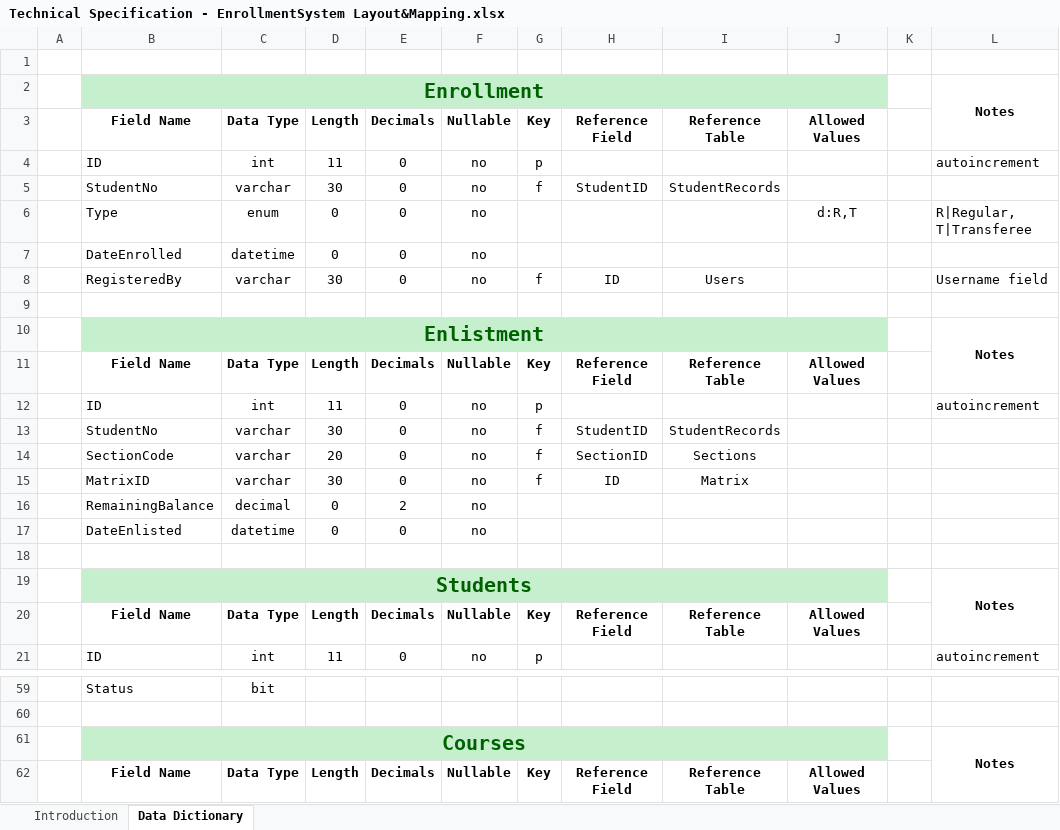
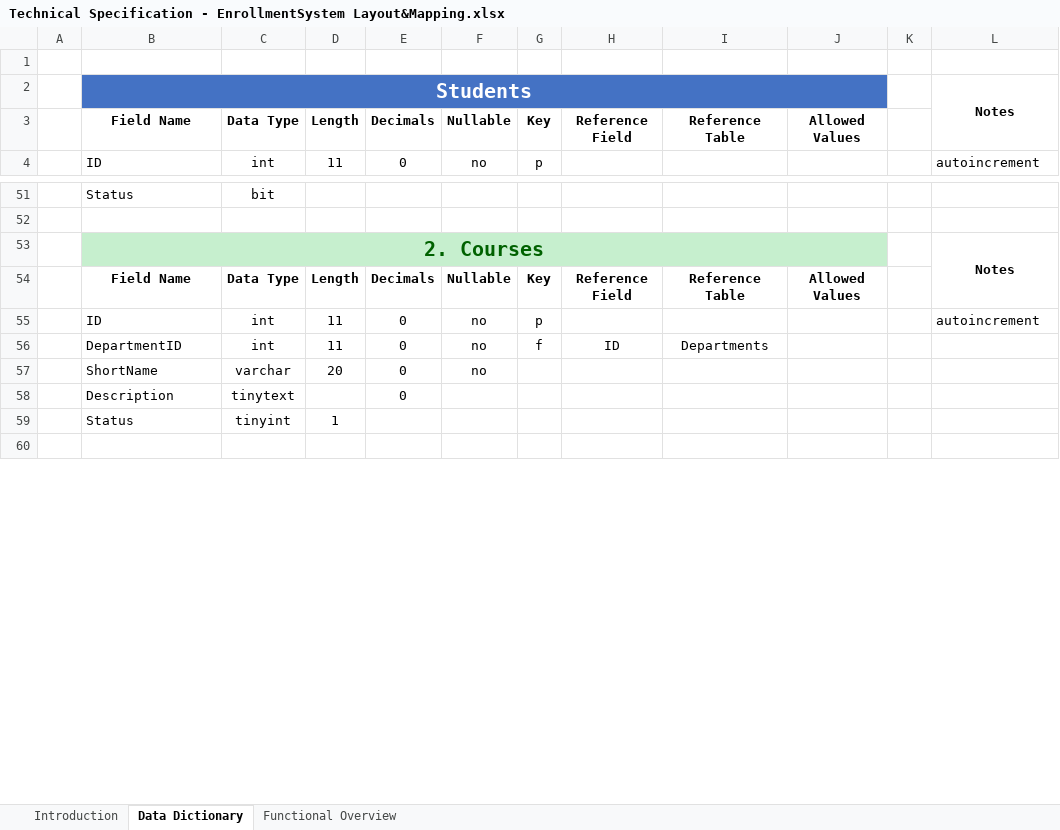
Before and after one commit to devfinity-fx/devfx-enr, an Excel workbook: docs/Technical Specification - EnrollmentSystem Layout&Mapping.xlsx, sheet Data Dictionary, drawn as a sheet; only a part is shown, gaps mark what is left out; the shorter side is filled out with more unchanged rows; values as stored, in another font and other column widths than the file's, no borders; removed rows and columns are numbered as before the commit, all else as after; the diff covers the shown part only; the diff names each change by its address in the sheet, - before the commit and + after, or states it on an @@ line.

```diff
--- a/docs/Technical Specification - EnrollmentSystem Layout&Mapping.xlsx (sheet Data Dictionary)
+++ b/docs/Technical Specification - EnrollmentSystem Layout&Mapping.xlsx (sheet Data Dictionary)
+sheet tab: Functional Overview
-row 2:  | Enrollment |  |  |  |  |  |  |  |  |  | Notes
@@ row 3 moved to row 39: Field Name @@
@@ row 4 moved to row 40: ID @@
-row 5:  | StudentNo | varchar | 30 | 0 | no | f | StudentID | StudentRecords
@@ row 6 moved to row 81: Type @@
@@ row 7 moved to row 82: DateEnrolled @@
-row 8:  | RegisteredBy | varchar | 30 | 0 | no | f | ID | Users |  |  | Username field
-row 9: (empty)
-row 10:  | Enlistment |  |  |  |  |  |  |  |  |  | Notes
@@ row 11 moved to row 62: Field Name @@
@@ row 12 moved to row 78: ID @@
-row 13:  | StudentNo | varchar | 30 | 0 | no | f | StudentID | StudentRecords
-row 14:  | SectionCode | varchar | 20 | 0 | no | f | SectionID | Sections
-row 15:  | MatrixID | varchar | 30 | 0 | no | f | ID | Matrix
@@ row 16 moved to row 104: RemainingBalance @@
@@ row 17 moved to row 105: DateEnlisted @@
-row 18: (empty)
-B2:J2 fill: #C6EFCE
+B2:J2 fill: #4472C4
-B2 text colour: #006100
+B2 text colour: #FFFFFF
-B53: Courses
+B53: 2. Courses
```
Also changed, not shown: 51 added rows, 2 removed rows, 12 moved rows, 13 edited cells, cell formats and merged cells elsewhere in this sheet, sheet Introduction, 1 other file.
